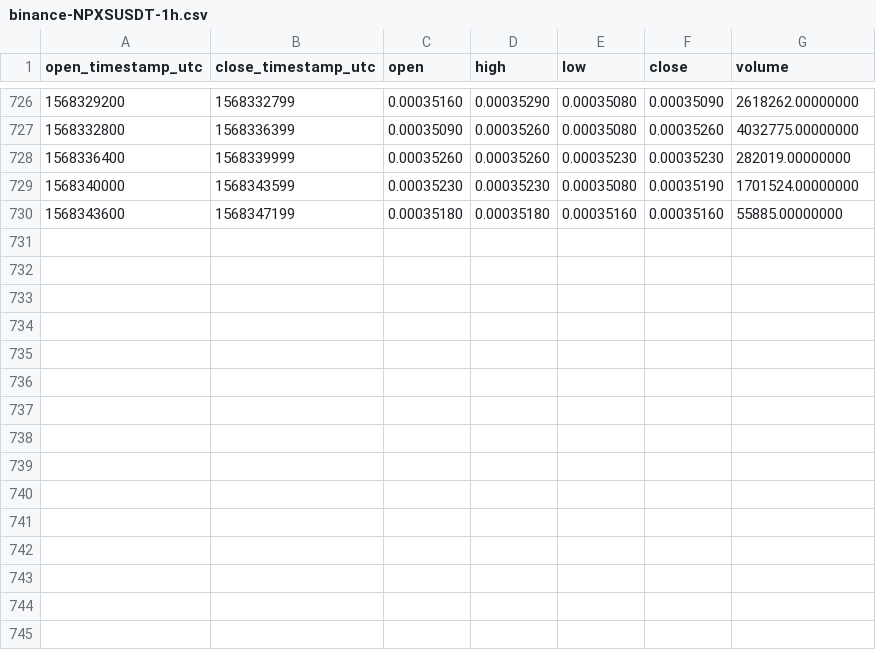
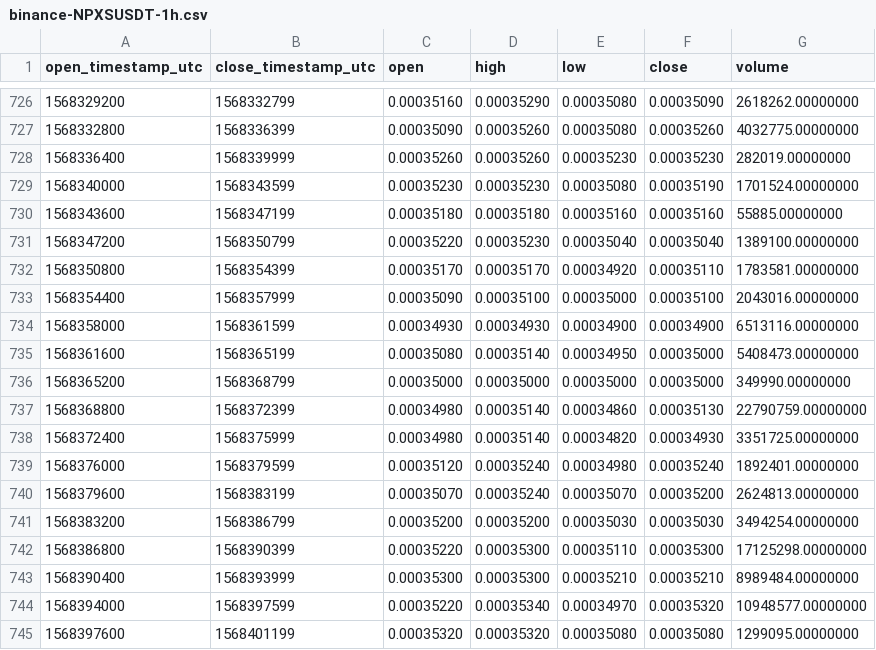
Before and after one commit to cryptobigbro/binance-NPXSUSDT, a CSV file: binance-NPXSUSDT-1h.csv, drawn as a sheet; only a part is shown, gaps mark what is left out; the diff names each change by its address in the sheet, - before the commit and + after, or states it on an @@ line.

Commit message:
Update OHLCV data.

```diff
--- a/binance-NPXSUSDT-1h.csv
+++ b/binance-NPXSUSDT-1h.csv
+row 731: 1568347200 | 1568350799 | 0.00035220 | 0.00035230 | 0.00035040 | 0.00035040 | 1389100.00000000
+row 732: 1568350800 | 1568354399 | 0.00035170 | 0.00035170 | 0.00034920 | 0.00035110 | 1783581.00000000
+row 733: 1568354400 | 1568357999 | 0.00035090 | 0.00035100 | 0.00035000 | 0.00035100 | 2043016.00000000
+row 734: 1568358000 | 1568361599 | 0.00034930 | 0.00034930 | 0.00034900 | 0.00034900 | 6513116.00000000
+row 735: 1568361600 | 1568365199 | 0.00035080 | 0.00035140 | 0.00034950 | 0.00035000 | 5408473.00000000
+row 736: 1568365200 | 1568368799 | 0.00035000 | 0.00035000 | 0.00035000 | 0.00035000 | 349990.00000000
+row 737: 1568368800 | 1568372399 | 0.00034980 | 0.00035140 | 0.00034860 | 0.00035130 | 22790759.00000000
+row 738: 1568372400 | 1568375999 | 0.00034980 | 0.00035140 | 0.00034820 | 0.00034930 | 3351725.00000000
+row 739: 1568376000 | 1568379599 | 0.00035120 | 0.00035240 | 0.00034980 | 0.00035240 | 1892401.00000000
+row 740: 1568379600 | 1568383199 | 0.00035070 | 0.00035240 | 0.00035070 | 0.00035200 | 2624813.00000000
+row 741: 1568383200 | 1568386799 | 0.00035200 | 0.00035200 | 0.00035030 | 0.00035030 | 3494254.00000000
+row 742: 1568386800 | 1568390399 | 0.00035220 | 0.00035300 | 0.00035110 | 0.00035300 | 17125298.00000000
+row 743: 1568390400 | 1568393999 | 0.00035300 | 0.00035300 | 0.00035210 | 0.00035210 | 8989484.00000000
+row 744: 1568394000 | 1568397599 | 0.00035220 | 0.00035340 | 0.00034970 | 0.00035320 | 10948577.00000000
+row 745: 1568397600 | 1568401199 | 0.00035320 | 0.00035320 | 0.00035080 | 0.00035080 | 1299095.00000000
```
Also changed, not shown: 1 other file.
